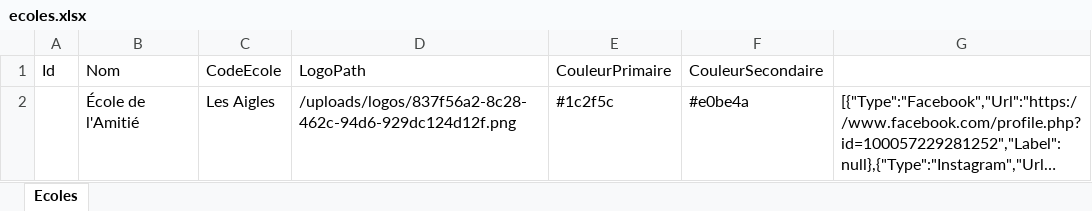
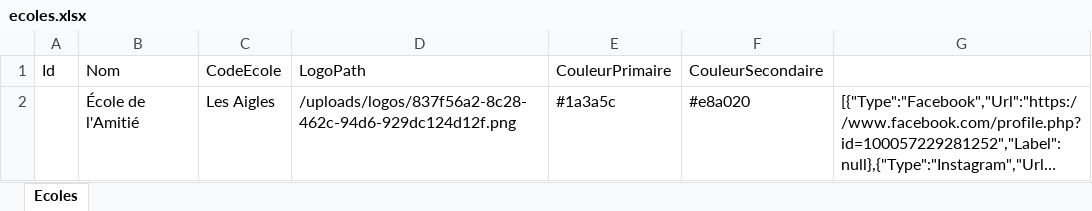
Before and after one commit to papathebrain/GestionEquipeSportive, an Excel workbook: Data/ecoles.xlsx, sheet Ecoles, drawn as a sheet; long unchanged cells end in …; values as stored, in another font and other column widths than the file's, no borders; the diff names each change by its address in the sheet, - before the commit and + after, or states it on an @@ line.

```diff
--- a/Data/ecoles.xlsx (sheet Ecoles)
+++ b/Data/ecoles.xlsx (sheet Ecoles)
-E2: #1c2f5c
+E2: #1a3a5c
-F2: #e0be4a
+F2: #e8a020
```
Also changed, not shown: Data/dictionnaires.xlsx, Data/equipes.xlsx, 23 other files.
